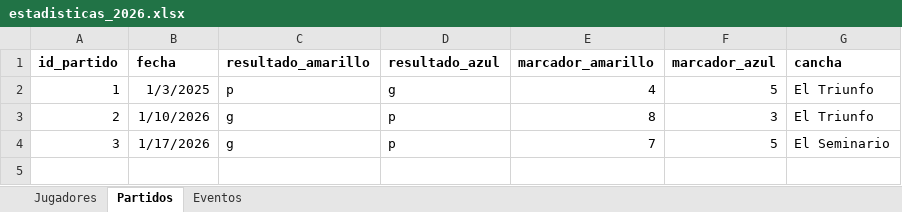
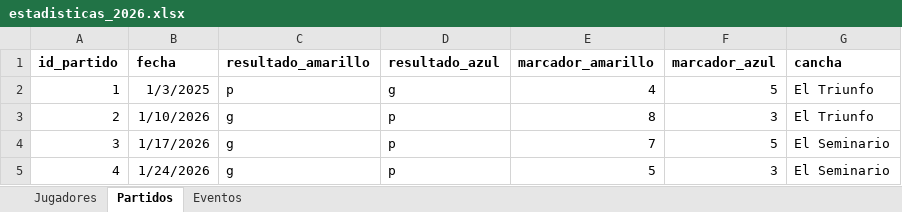
Before and after one commit to mgember/legendarios-fc, an Excel workbook: 2026/estadisticas_2026.xlsx, sheet Partidos, drawn as a sheet; values as stored, in another font and other column widths than the file's, no borders; the diff names each change by its address in the sheet, - before the commit and + after, or states it on an @@ line.

```diff
--- a/2026/estadisticas_2026.xlsx (sheet Partidos)
+++ b/2026/estadisticas_2026.xlsx (sheet Partidos)
+row 5: 4 | 1/24/2026 | g | p | 5 | 3 | El Seminario
```
Also changed, not shown: sheet Eventos, sheet Jugadores.
